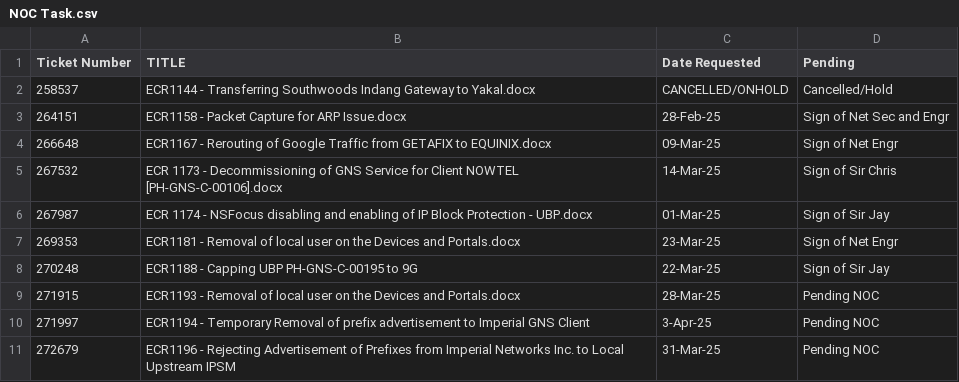
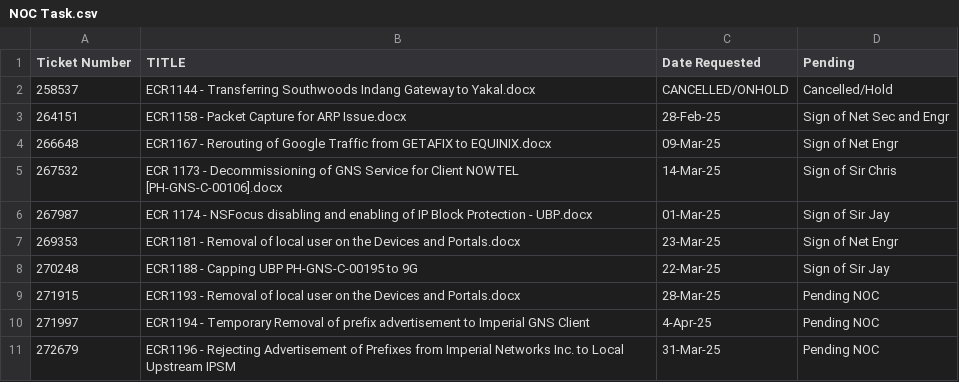
Before and after one commit to vOncEdrick05/timnoc-task, a CSV file: NOC Task.csv, drawn as a sheet.

Commit message:
Update NOC Task.csv

```diff
--- a/NOC Task.csv
+++ b/NOC Task.csv
@@ -9,3 +9,3 @@
 271915,ECR1193 - Removal of local user on the Devices and  Portals.docx,28-Mar-25,Pending NOC
-271997,ECR1194 - Temporary Removal of prefix advertisement to Imperial GNS Client,3-Apr-25,Pending NOC
+271997,ECR1194 - Temporary Removal of prefix advertisement to Imperial GNS Client,4-Apr-25,Pending NOC
 272679,ECR1196 - Rejecting Advertisement of Prefixes from Imperial Networks Inc. to Local Upstream IPSM,31-Mar-25,Pending NOC
```
